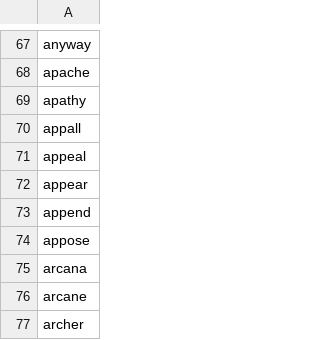
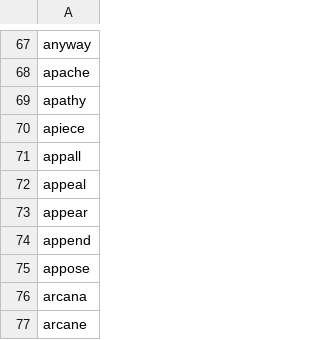
Before and after one commit to yhnnd/wordlab, a CSV file: Files/lang/en/english6.csv, drawn as a sheet; only a part is shown, gaps mark what is left out; the shorter side is filled out with more unchanged rows.

```diff
--- a/Files/lang/en/english6.csv
+++ b/Files/lang/en/english6.csv
@@ -69,2 +69,3 @@ apache
 apathy
+apiece
 appall
```
Also changed, not shown: Files/lang/ch/chinese6.csv, Files/lang/ch/chinese7.csv, 3 other files.
